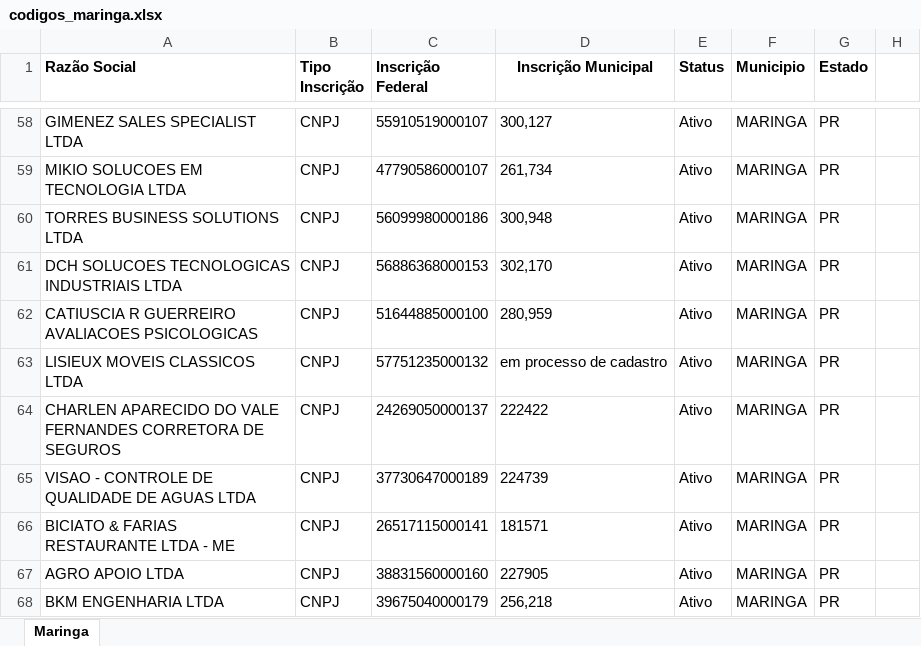
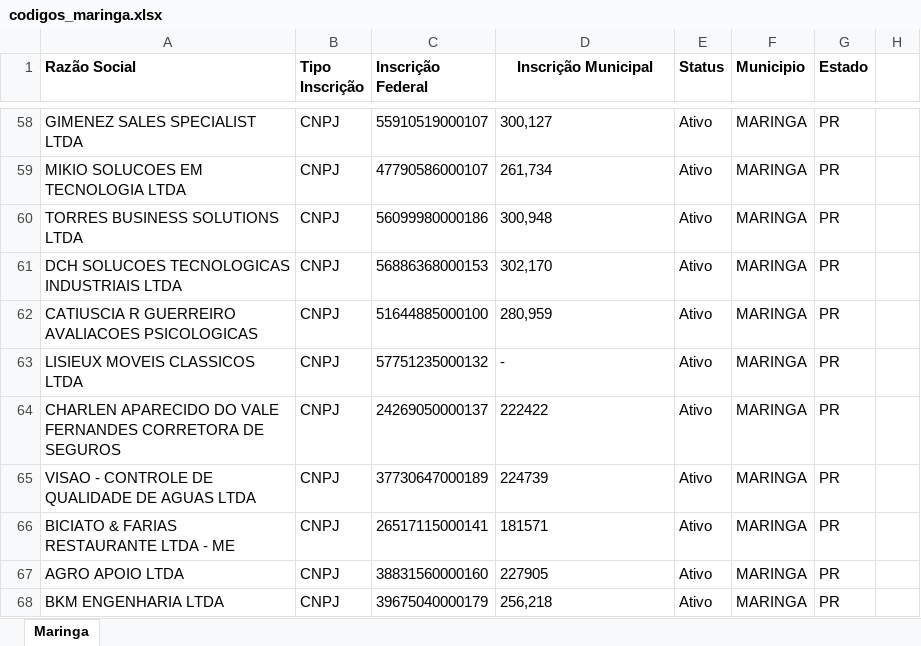
Before and after one commit to LuizHillebrande/Emissao_alvara, an Excel workbook: codigos_maringa.xlsx, sheet Maringa, drawn as a sheet; only a part is shown, gaps mark what is left out; values as stored, in another font and other column widths than the file's, no borders; the diff names each change by its address in the sheet, - before the commit and + after, or states it on an @@ line.

```diff
--- a/codigos_maringa.xlsx (sheet Maringa)
+++ b/codigos_maringa.xlsx (sheet Maringa)
-D63 (Inscrição Municipal): em processo de cadastro
+D63 (Inscrição Municipal): -
```
Also changed, not shown: codigos_tapejara.xlsx, 4 other files.
